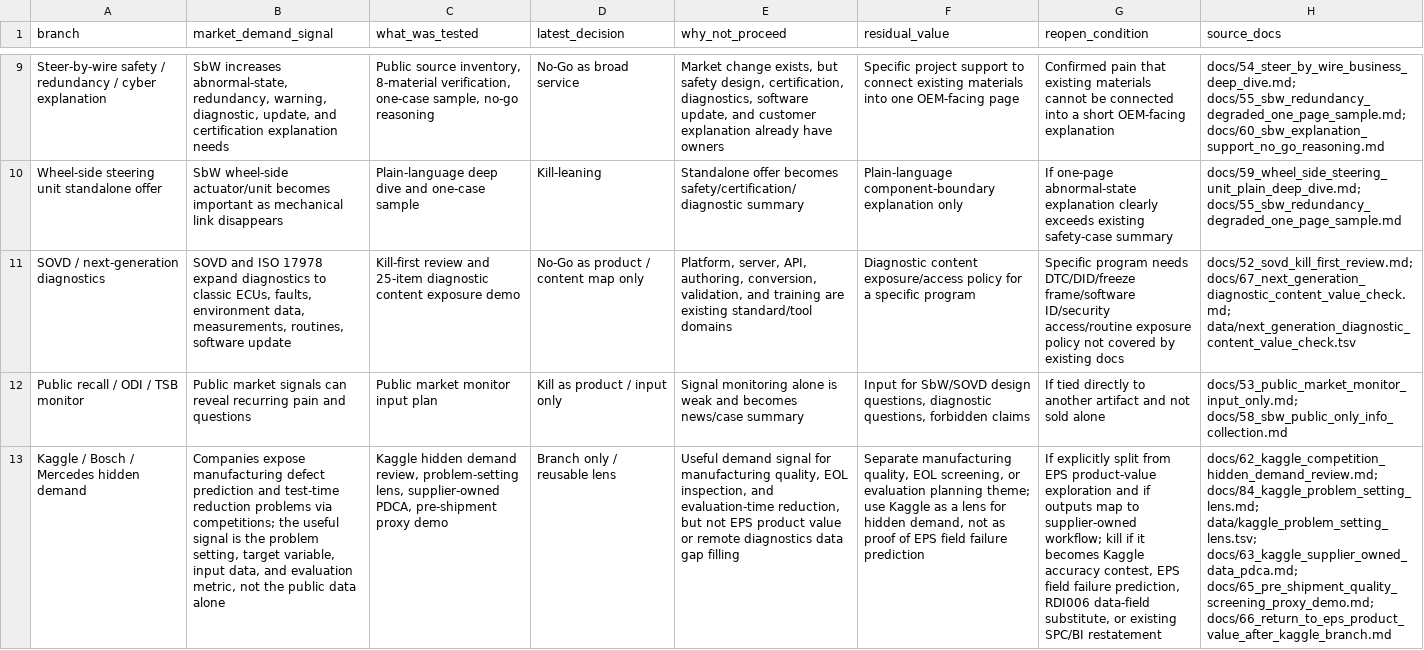
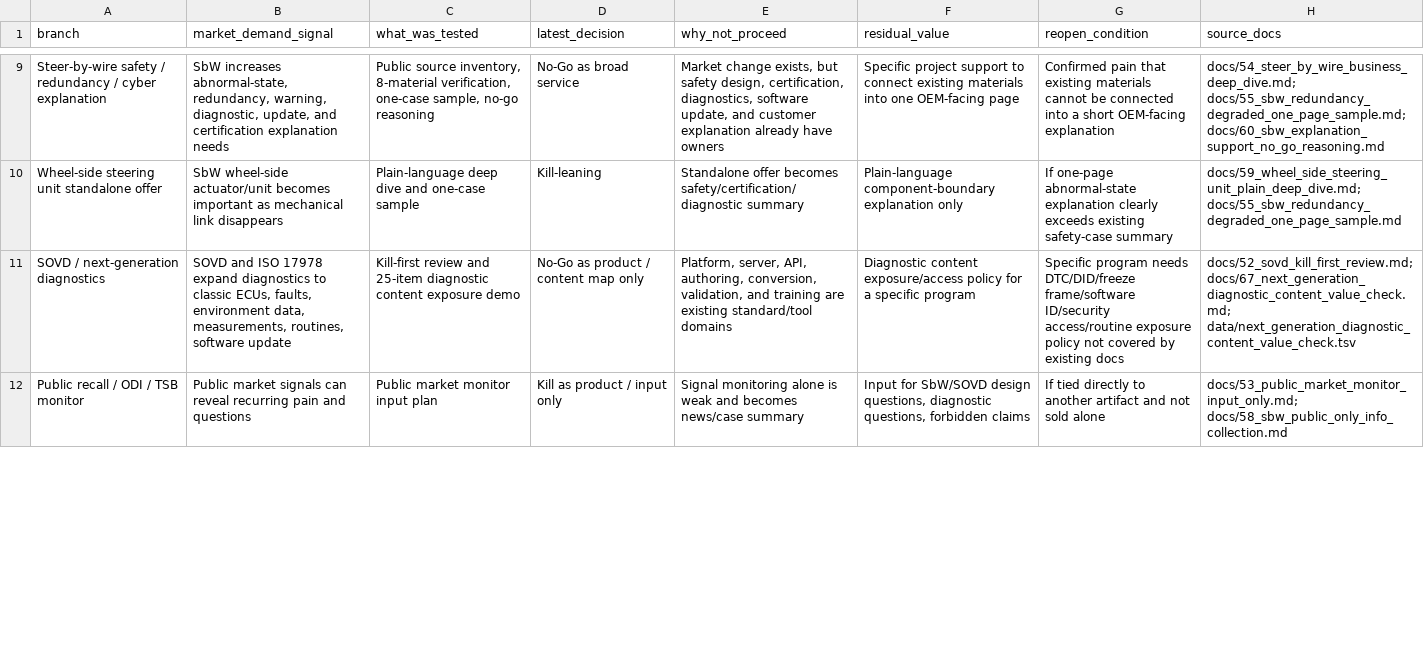
Before and after one commit to kino-6/steering-health-intelligence, a TSV file: data/repo_closure_inventory.tsv, drawn as a sheet; only a part is shown, gaps mark what is left out; removed rows and columns are numbered as before the commit, all else as after; the diff covers the shown part only; the diff names each change by its address in the sheet, - before the commit and + after, or states it on an @@ line.

Commit message:
docs: add kaggle proxy business model audit

```diff
--- a/data/repo_closure_inventory.tsv
+++ b/data/repo_closure_inventory.tsv
-row 13: Kaggle / Bosch / Mercedes hidden demand | Companies expose manufacturing defect prediction and test-time reduction problems via competitions; the useful signal is the problem setting, target variable, input data, and evaluation metric, not the public data alone | Kaggle hidden demand review, problem-setting lens, supplier-owned PDCA, pre-shipment proxy demo | Branch only / reusable lens | Useful demand signal for manufacturing quality, EOL inspection, and evaluation-time reduction, but not EPS product value or remote diagnostics data gap filling | Separate manufacturing quality, EOL screening, or evaluation planning theme; use Kaggle as a lens for hidden demand, not as proof of EPS field failure prediction | If explicitly split from EPS product-value exploration and if outputs map to supplier-owned workflow; kill if it becomes Kaggle accuracy contest, EPS field failure prediction, RDI006 data-field substitute, or existing SPC/BI restatement | docs/62_kaggle_competition_hidden_demand_review.md; docs/84_kaggle_problem_setting_lens.md; data/kaggle_problem_setting_lens.tsv; docs/63_kaggle_supplier_owned_data_pdca.md; docs/65_pre_shipment_quality_screening_proxy_demo.md; docs/66_return_to_eps_product_value_after_kaggle_branch.md
```
Also changed, not shown: 1 added row elsewhere in this file, 38 other files.
